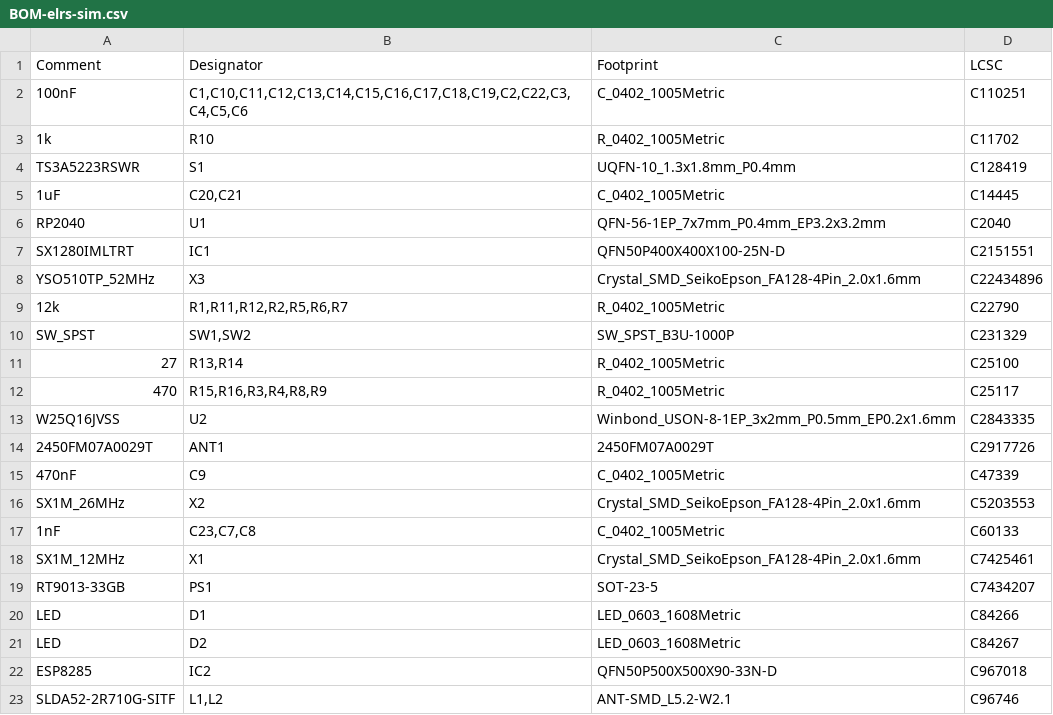
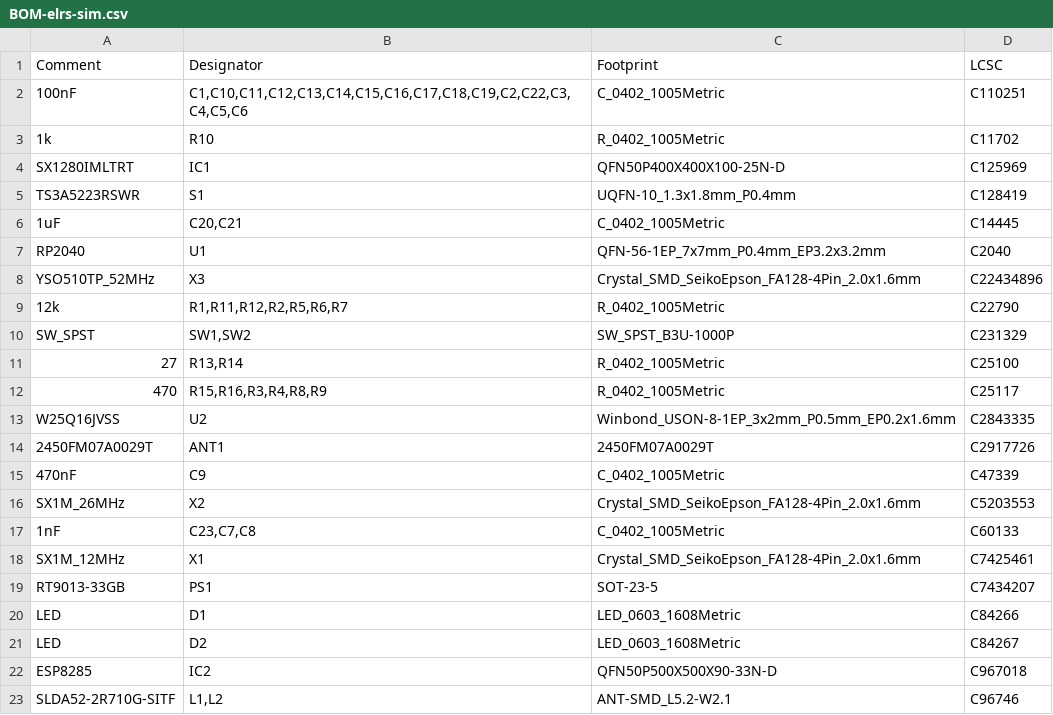
Before and after one commit to VitroidFPV/elrs-sim, a CSV file: jlcpcb/production_files/BOM-elrs-sim.csv, drawn as a sheet; removed rows and columns are numbered as before the commit, all else as after; the diff names each change by its address in the sheet, - before the commit and + after, or states it on an @@ line.

Commit message:
Chore: JLCPCB took it as two designs, hopefully this passes as one

```diff
--- a/jlcpcb/production_files/BOM-elrs-sim.csv
+++ b/jlcpcb/production_files/BOM-elrs-sim.csv
+row 4: SX1280IMLTRT | IC1 | QFN50P400X400X100-25N-D | C125969
-row 7: SX1280IMLTRT | IC1 | QFN50P400X400X100-25N-D | C2151551
```
Also changed, not shown: 37 other files.
